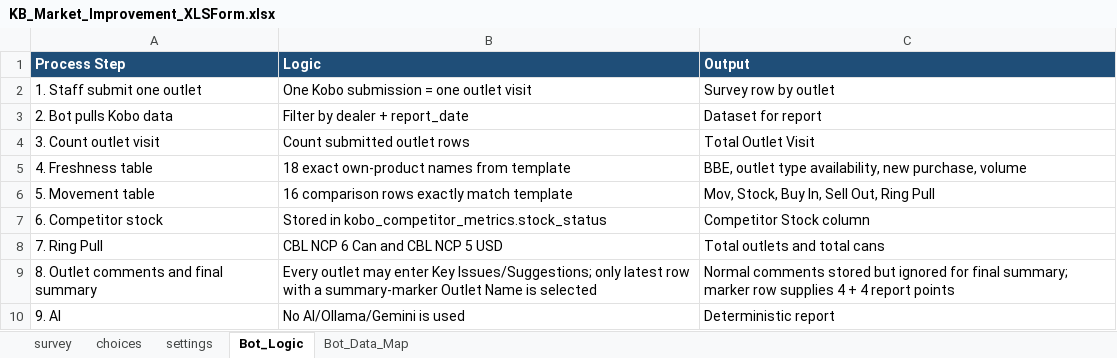
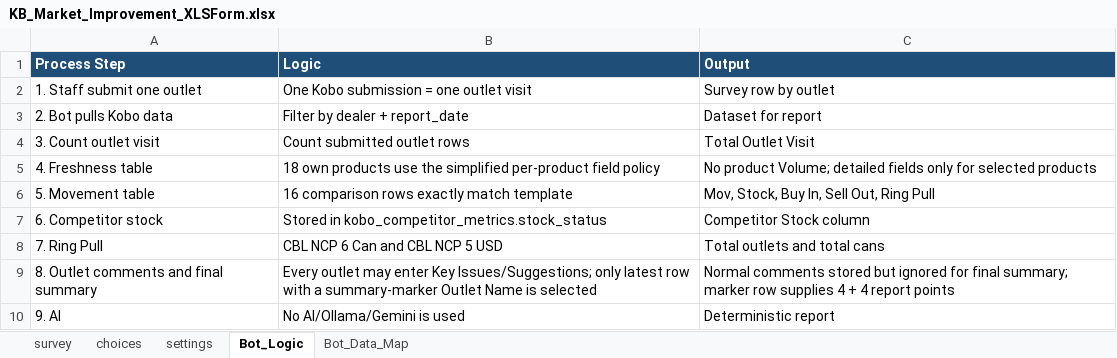
Before and after one commit to phearomITE/Market_Survey, an Excel workbook: templates/KB_Market_Improvement_XLSForm.xlsx, sheet Bot_Logic, drawn as a sheet; values as stored, in another font and other column widths than the file's, no borders; the diff names each change by its address in the sheet, - before the commit and + after, or states it on an @@ line.

Commit message:
Simplify own product Kobo fields

```diff
--- a/templates/KB_Market_Improvement_XLSForm.xlsx (sheet Bot_Logic)
+++ b/templates/KB_Market_Improvement_XLSForm.xlsx (sheet Bot_Logic)
-B5 (Logic): 18 exact own-product names from template
+B5 (Logic): 18 own products use the simplified per-product field policy
-C5 (Output): BBE, outlet type availability, new purchase, volume
+C5 (Output): No product Volume; detailed fields only for selected products
```
Also changed, not shown: sheet survey, sheet Bot_Data_Map, 3 other files.
